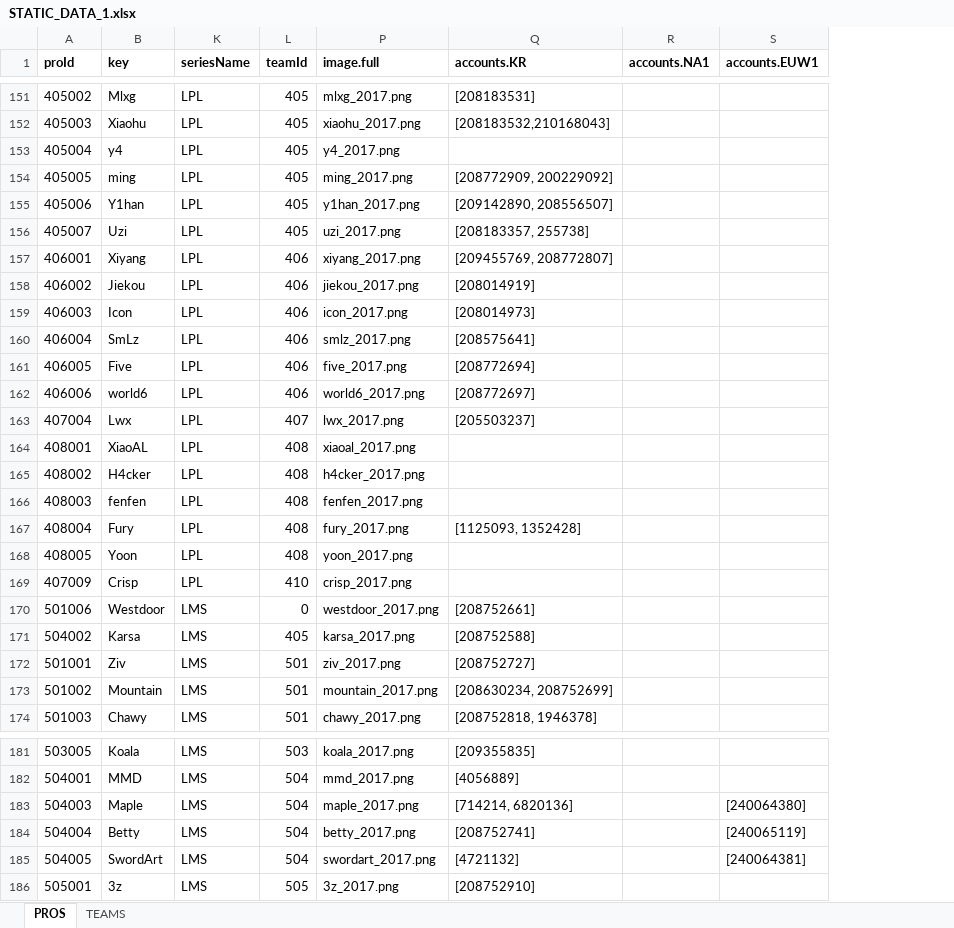
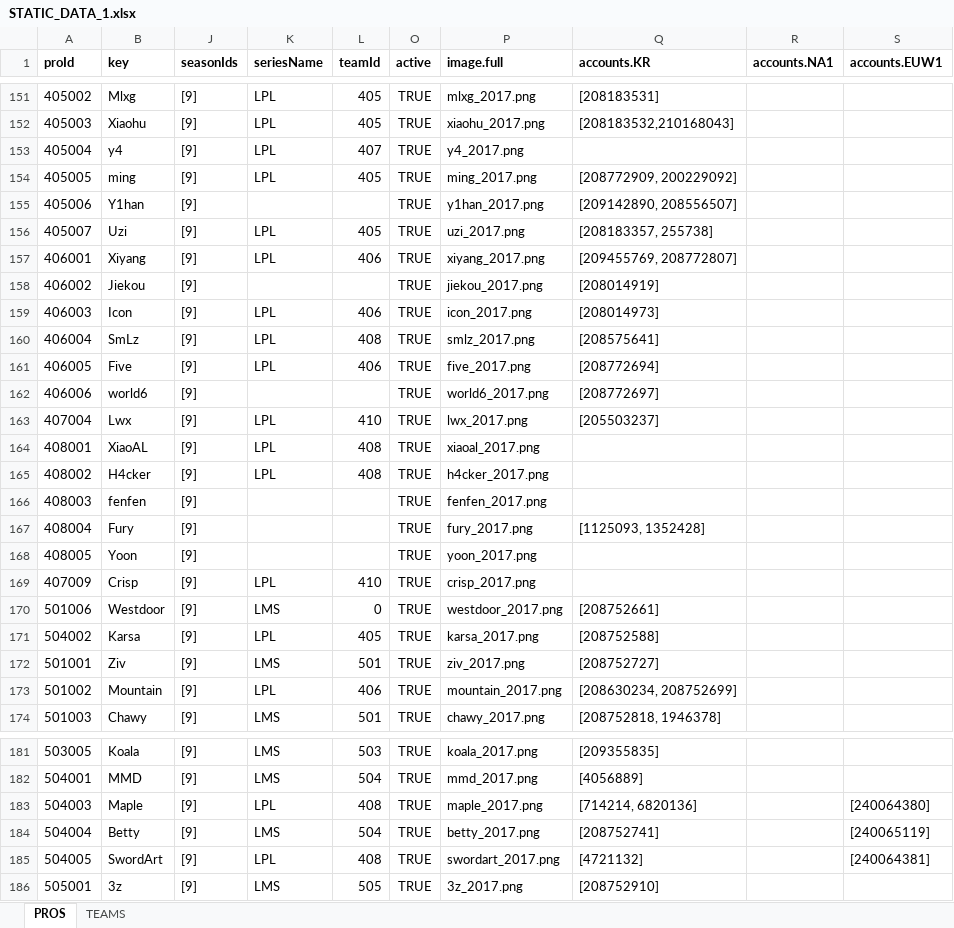
Before and after one commit to hk86/lolvvv-assets, an Excel workbook: private/STATIC_DATA_1.xlsx, sheet PROS, drawn as a sheet; only a part is shown, gaps mark what is left out; values as stored, in another font and other column widths than the file's, no borders; the diff covers the shown part only; the diff names each change by its address in the sheet, - before the commit and + after, or states it on an @@ line.

Commit message:
LPL Team update

```diff
--- a/private/STATIC_DATA_1.xlsx (sheet PROS)
+++ b/private/STATIC_DATA_1.xlsx (sheet PROS)
@@ column J (seasonIds) unhidden, rows 151-174: all [9]; rows 181-186: all [9] @@
@@ column O (active) unhidden, rows 151-174: all TRUE; rows 181-186: all TRUE @@
-L153 (teamId): 405
+L153 (teamId): 407
-K155 (seriesName): LPL
+K155 (seriesName): (empty)
-L155 (teamId): 405
+L155 (teamId): (empty)
-K158 (seriesName): LPL
+K158 (seriesName): (empty)
-L158 (teamId): 406
+L158 (teamId): (empty)
-L160 (teamId): 406
+L160 (teamId): 408
-K162 (seriesName): LPL
+K162 (seriesName): (empty)
-L162 (teamId): 406
+L162 (teamId): (empty)
-L163 (teamId): 407
+L163 (teamId): 410
-K166:K168 (seriesName): LPL
+K166:K168 (seriesName): (empty)
-L166:L168 (teamId): 408
+L166:L168 (teamId): (empty)
-K171 (seriesName): LMS
+K171 (seriesName): LPL
-K173 (seriesName): LMS
+K173 (seriesName): LPL
-L173 (teamId): 501
+L173 (teamId): 406
-K183 (seriesName): LMS
+K183 (seriesName): LPL
-L183 (teamId): 504
+L183 (teamId): 408
-K185 (seriesName): LMS
+K185 (seriesName): LPL
-L185 (teamId): 504
+L185 (teamId): 408
```
Also changed, not shown: 41 edited cells elsewhere in this sheet, sheet TEAMS, 51 other files.
